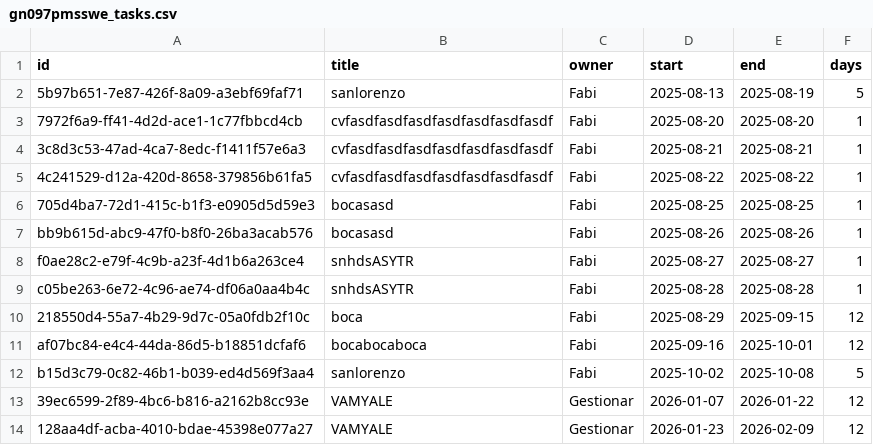
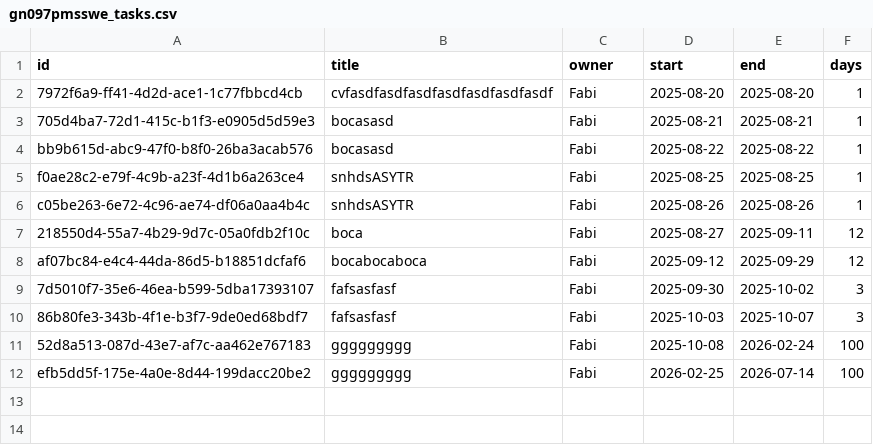
Before and after one commit to lcyta/GanntDepot, a CSV file: data/gn097pmsswe_tasks.csv, drawn as a sheet.

```diff
--- a/data/gn097pmsswe_tasks.csv
+++ b/data/gn097pmsswe_tasks.csv
@@ -1,14 +1,12 @@
 id,title,owner,start,end,days
-5b97b651-7e87-426f-8a09-a3ebf69faf71,sanlorenzo,Fabi,2025-08-13,2025-08-19,5
 7972f6a9-ff41-4d2d-ace1-1c77fbbcd4cb,cvfasdfasdfasdfasdfasdfasdfasdf,Fabi,2025-08-20,2025-08-20,1
-3c8d3c53-47ad-4ca7-8edc-f1411f57e6a3,cvfasdfasdfasdfasdfasdfasdfasdf,Fabi,2025-08-21,2025-08-21,1
-4c241529-d12a-420d-8658-379856b61fa5,cvfasdfasdfasdfasdfasdfasdfasdf,Fabi,2025-08-22,2025-08-22,1
-705d4ba7-72d1-415c-b1f3-e0905d5d59e3,bocasasd,Fabi,2025-08-25,2025-08-25,1
-bb9b615d-abc9-47f0-b8f0-26ba3acab576,bocasasd,Fabi,2025-08-26,2025-08-26,1
-f0ae28c2-e79f-4c9b-a23f-4d1b6a263ce4,snhdsASYTR,Fabi,2025-08-27,2025-08-27,1
-c05be263-6e72-4c96-ae74-df06a0aa4b4c,snhdsASYTR,Fabi,2025-08-28,2025-08-28,1
-218550d4-55a7-4b29-9d7c-05a0fdb2f10c,boca,Fabi,2025-08-29,2025-09-15,12
-af07bc84-e4c4-44da-86d5-b18851dcfaf6,bocabocaboca,Fabi,2025-09-16,2025-10-01,12
-b15d3c79-0c82-46b1-b039-ed4d569f3aa4,sanlorenzo,Fabi,2025-10-02,2025-10-08,5
-39ec6599-2f89-4bc6-b816-a2162b8cc93e,VAMYALE,Gestionar,2026-01-07,2026-01-22,12
-128aa4df-acba-4010-bdae-45398e077a27,VAMYALE,Gestionar,2026-01-23,2026-02-09,12
+705d4ba7-72d1-415c-b1f3-e0905d5d59e3,bocasasd,Fabi,2025-08-21,2025-08-21,1
+bb9b615d-abc9-47f0-b8f0-26ba3acab576,bocasasd,Fabi,2025-08-22,2025-08-22,1
+f0ae28c2-e79f-4c9b-a23f-4d1b6a263ce4,snhdsASYTR,Fabi,2025-08-25,2025-08-25,1
+c05be263-6e72-4c96-ae74-df06a0aa4b4c,snhdsASYTR,Fabi,2025-08-26,2025-08-26,1
+218550d4-55a7-4b29-9d7c-05a0fdb2f10c,boca,Fabi,2025-08-27,2025-09-11,12
+af07bc84-e4c4-44da-86d5-b18851dcfaf6,bocabocaboca,Fabi,2025-09-12,2025-09-29,12
+7d5010f7-35e6-46ea-b599-5dba17393107,fafsasfasf,Fabi,2025-09-30,2025-10-02,3
+86b80fe3-343b-4f1e-b3f7-9de0ed68bdf7,fafsasfasf,Fabi,2025-10-03,2025-10-07,3
+52d8a513-087d-43e7-af7c-aa462e767183,ggggggggg,Fabi,2025-10-08,2026-02-24,100
+efb5dd5f-175e-4a0e-8d44-199dacc20be2,ggggggggg,Fabi,2026-02-25,2026-07-14,100
```
Also changed, not shown: 15 other files.
